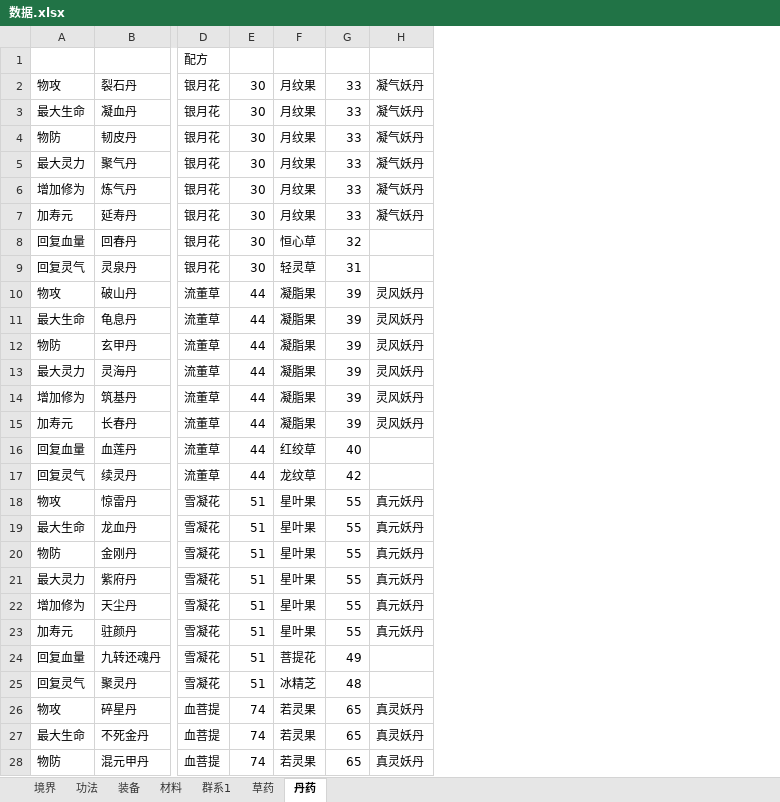
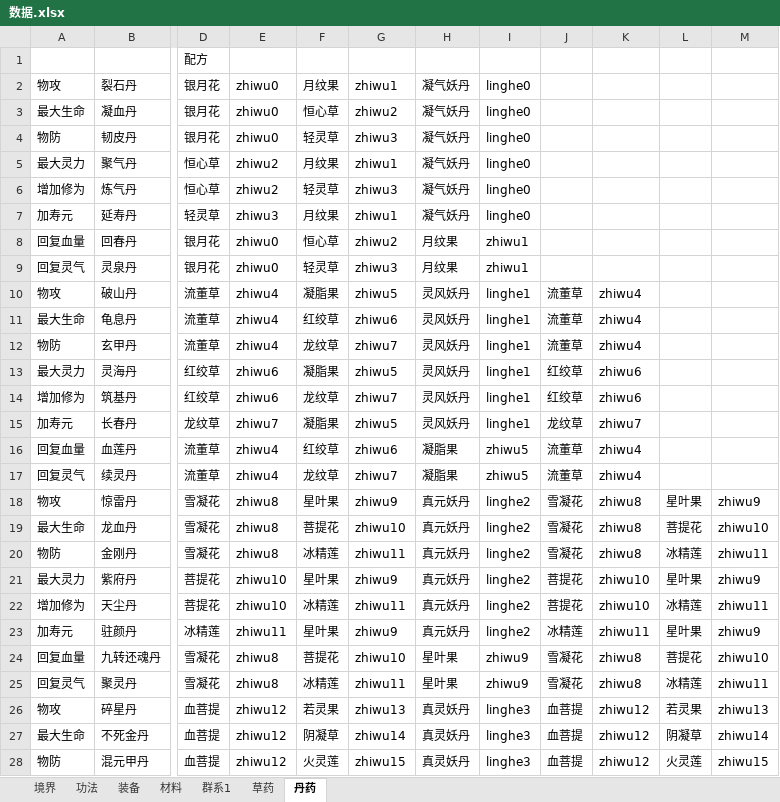
Before and after one commit to huase123/xiuxianzhilu, an Excel workbook: gamedata/数据.xlsx, sheet 丹药, drawn as a sheet; only a part is shown, gaps mark what is left out; values as stored, in another font and other column widths than the file's, no borders; removed rows and columns are numbered as before the commit, all else as after; the diff covers the shown part only; the diff names each change by its address in the sheet, - before the commit and + after, or states it on an @@ line.

```diff
--- a/gamedata/数据.xlsx (sheet 丹药)
+++ b/gamedata/数据.xlsx (sheet 丹药)
-column E, rows 2-28: 30 | 30 | 30 | 30 | 30 | 30 | 30 | 30 | 44 | 44 | 44 | 44 | 44 | 44 | 44 | 44 | 51 | 51 | 51 | 51 | 51 | 51 | 51 | 51 | 74 | 74 | 74
+column E, rows 2-28: zhiwu0 | zhiwu0 | zhiwu0 | zhiwu2 | zhiwu2 | zhiwu3 | zhiwu0 | zhiwu0 | zhiwu4 | zhiwu4 | zhiwu4 | zhiwu6 | zhiwu6 | zhiwu7 | zhiwu4 | zhiwu4 | zhiwu8 | zhiwu8 | zhiwu8 | zhiwu10 | zhiwu10 | zhiwu11 | zhiwu8 | zhiwu8 | zhiwu12 | zhiwu12 | zhiwu12
-column G, rows 2-28: 33 | 33 | 33 | 33 | 33 | 33 | 32 | 31 | 39 | 39 | 39 | 39 | 39 | 39 | 40 | 42 | 55 | 55 | 55 | 55 | 55 | 55 | 49 | 48 | 65 | 65 | 65
+column G, rows 2-28: zhiwu1 | zhiwu2 | zhiwu3 | zhiwu1 | zhiwu3 | zhiwu1 | zhiwu2 | zhiwu3 | zhiwu5 | zhiwu6 | zhiwu7 | zhiwu5 | zhiwu7 | zhiwu5 | zhiwu6 | zhiwu7 | zhiwu9 | zhiwu10 | zhiwu11 | zhiwu9 | zhiwu11 | zhiwu9 | zhiwu10 | zhiwu11 | zhiwu13 | zhiwu14 | zhiwu15
+column I, rows 2-28: linghe0 | linghe0 | linghe0 | linghe0 | linghe0 | linghe0 | zhiwu1 | zhiwu1 | linghe1 | linghe1 | linghe1 | linghe1 | linghe1 | linghe1 | zhiwu5 | zhiwu5 | linghe2 | linghe2 | linghe2 | linghe2 | linghe2 | linghe2 | zhiwu9 | zhiwu9 | linghe3 | linghe3 | linghe3
+column J, rows 10-28: 流董草 | 流董草 | 流董草 | 红绞草 | 红绞草 | 龙纹草 | 流董草 | 流董草 | 雪凝花 | 雪凝花 | 雪凝花 | 菩提花 | 菩提花 | 冰精莲 | 雪凝花 | 雪凝花 | 血菩提 | 血菩提 | 血菩提
+column K, rows 10-28: zhiwu4 | zhiwu4 | zhiwu4 | zhiwu6 | zhiwu6 | zhiwu7 | zhiwu4 | zhiwu4 | zhiwu8 | zhiwu8 | zhiwu8 | zhiwu10 | zhiwu10 | zhiwu11 | zhiwu8 | zhiwu8 | zhiwu12 | zhiwu12 | zhiwu12
+column L, rows 18-28: 星叶果 | 菩提花 | 冰精莲 | 星叶果 | 冰精莲 | 星叶果 | 菩提花 | 冰精莲 | 若灵果 | 阴凝草 | 火灵莲
+column M, rows 18-28: zhiwu9 | zhiwu10 | zhiwu11 | zhiwu9 | zhiwu11 | zhiwu9 | zhiwu10 | zhiwu11 | zhiwu13 | zhiwu14 | zhiwu15
-F3: 月纹果
+F3: 恒心草
-F4: 月纹果
+F4: 轻灵草
-D5:D6: 银月花
+D5:D6: 恒心草
-F6: 月纹果
+F6: 轻灵草
-D7: 银月花
+D7: 轻灵草
-H8:H9: (empty)
+H8:H9: 月纹果
-F11: 凝脂果
+F11: 红绞草
-F12: 凝脂果
+F12: 龙纹草
-D13:D14: 流董草
+D13:D14: 红绞草
-F14: 凝脂果
+F14: 龙纹草
-D15: 流董草
+D15: 龙纹草
-H16:H17: (empty)
+H16:H17: 凝脂果
-F19: 星叶果
+F19: 菩提花
-F20: 星叶果
+F20: 冰精莲
-D21:D22: 雪凝花
+D21:D22: 菩提花
-F22: 星叶果
+F22: 冰精莲
-D23: 雪凝花
+D23: 冰精莲
-H24:H25: (empty)
+H24:H25: 星叶果
-F25: 冰精芝
+F25: 冰精莲
-F27: 若灵果
+F27: 阴凝草
-F28: 若灵果
+F28: 火灵莲
```
Also changed, not shown: 24 added rows, 2 added columns and 20 edited cells elsewhere in this sheet, 39 other files.
